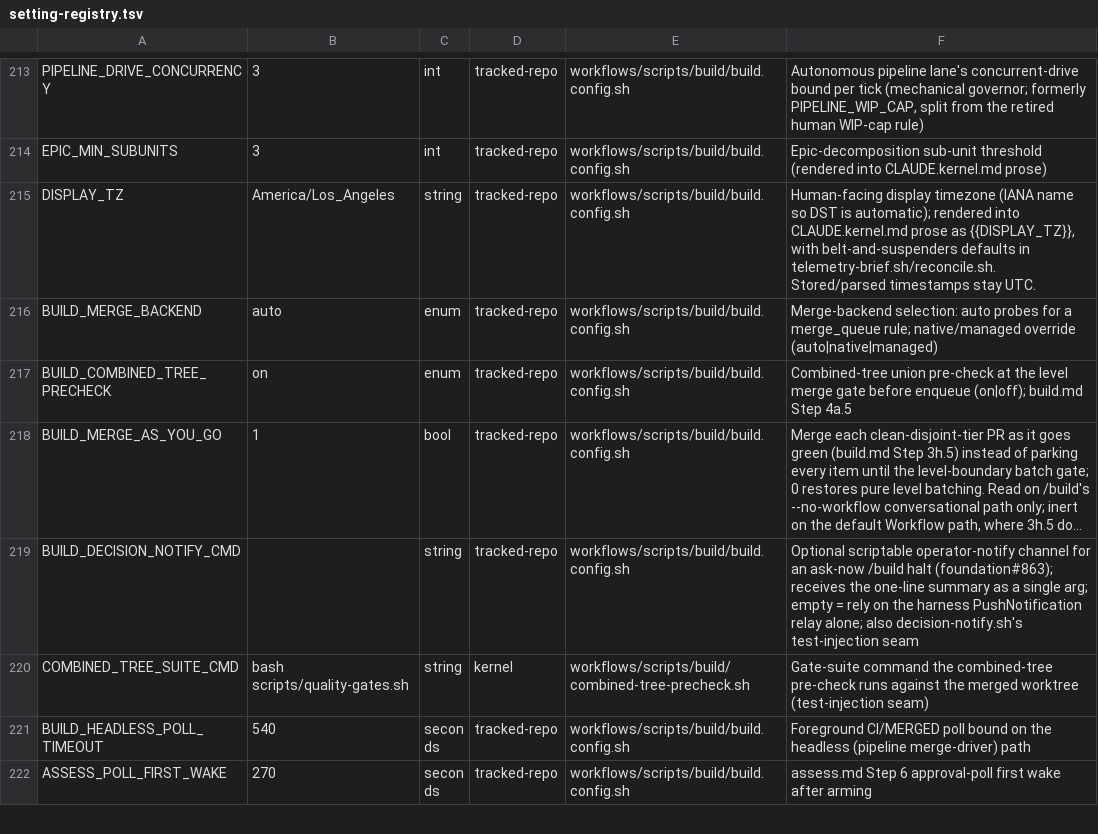
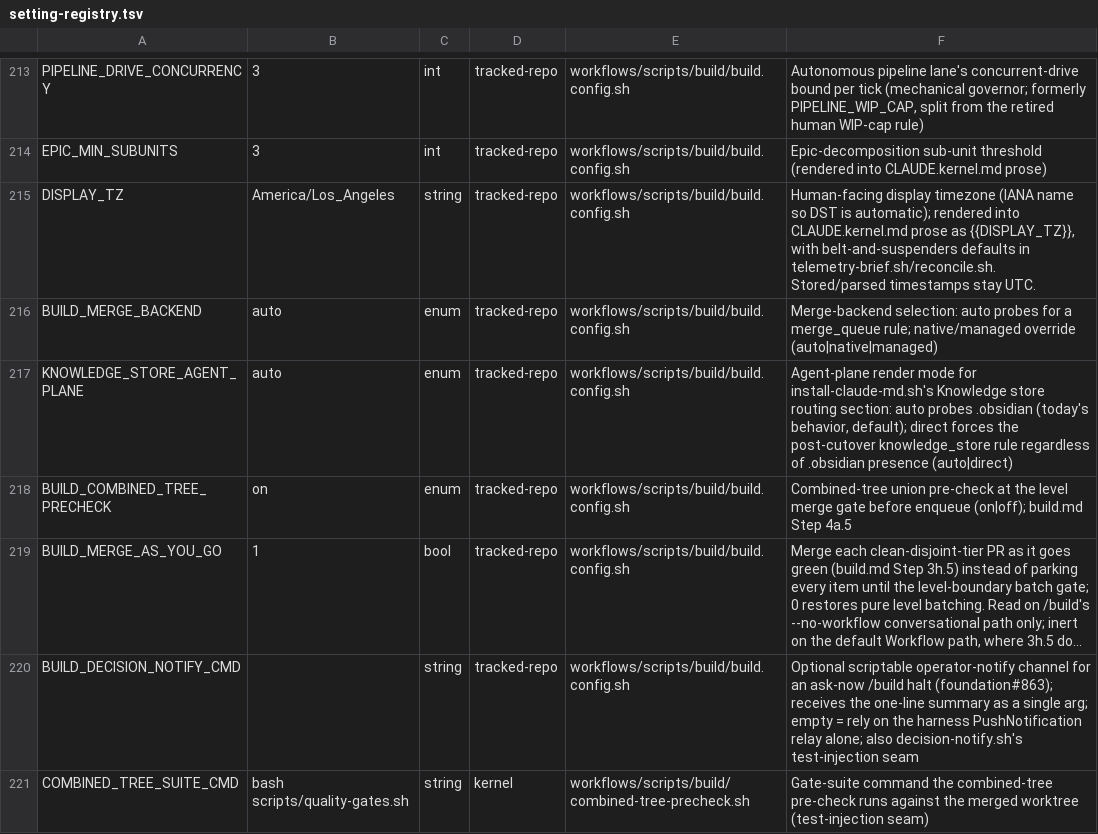
Before and after one commit to Towheads/temperloop, a TSV file: workflows/scripts/config/setting-registry.tsv, drawn as a sheet; only a part is shown, gaps mark what is left out; the shorter side is filled out with more unchanged rows; long unchanged cells end in ….

Commit message:
Add KNOWLEDGE_STORE_AGENT_PLANE knob to fix the agent-plane render predicate
install-claude-md.sh's "Knowledge store routing" section rendered the
composed CLAUDE.md's Agent-plane access rule purely from a mechanical
`[ -d "$root/.obsidian" ]` probe. That's correct pre-cutover but wrong
forever after (foundation epic #951 Phase 3): Obsidian stays installed
as a viewer post-cutover, so `.obsidian/` never disappears and the
probe would keep rendering the retired MCP-only rule on every
re-install with no way to opt out.

KNOWLEDGE_STORE_AGENT_PLANE (build.config.sh, default auto) is the
explicit override: auto leaves the probe untouched (byte-identical to
today), direct forces the post-cutover knowledge_store rule (files
canonical, Read/Glob reads, Write/Edit writes, ks_search for concept
search, Obsidian a viewer only) regardless of .obsidian presence.

Registered in setting-registry.tsv; changelog.d entry added.

```diff
--- a/workflows/scripts/config/setting-registry.tsv
+++ b/workflows/scripts/config/setting-registry.tsv
@@ -216,2 +216,3 @@ DISPLAY_TZ	America/Los_Angeles	string	tracked-repo	workflows/scripts/build/build
 BUILD_MERGE_BACKEND	auto	enum	tracked-repo	workflows/scripts/build/build.config.sh	Merge-backend selection: auto probes for a merge_queue rule; native/managed override (auto|native|managed)
+KNOWLEDGE_STORE_AGENT_PLANE	auto	enum	tracked-repo	workflows/scripts/build/build.config.sh	Agent-plane render mode for install-claude-md.sh's Knowledge store routing section: auto probes .obsidian (today's behavior, default); direct forces the post-cutover knowledge_store rule regardless of .obsidian presence (auto|direct)
 BUILD_COMBINED_TREE_PRECHECK	on	enum	tracked-repo	workflows/scripts/build/build.config.sh	Combined-tree union pre-check at the level merge gate before enqueue (on|off); build.md Step 4a.5
```
Also changed, not shown: 3 other files.
